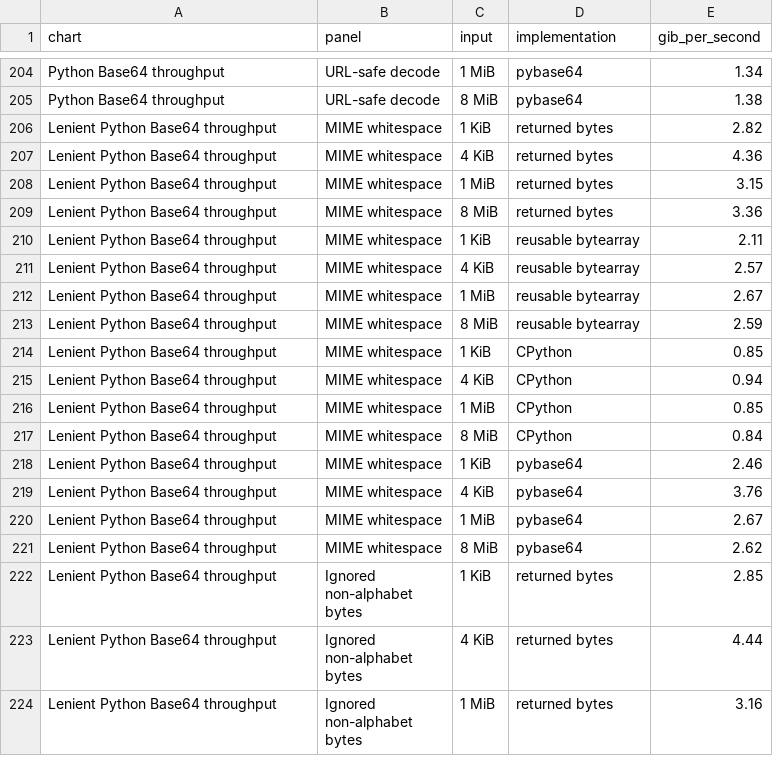
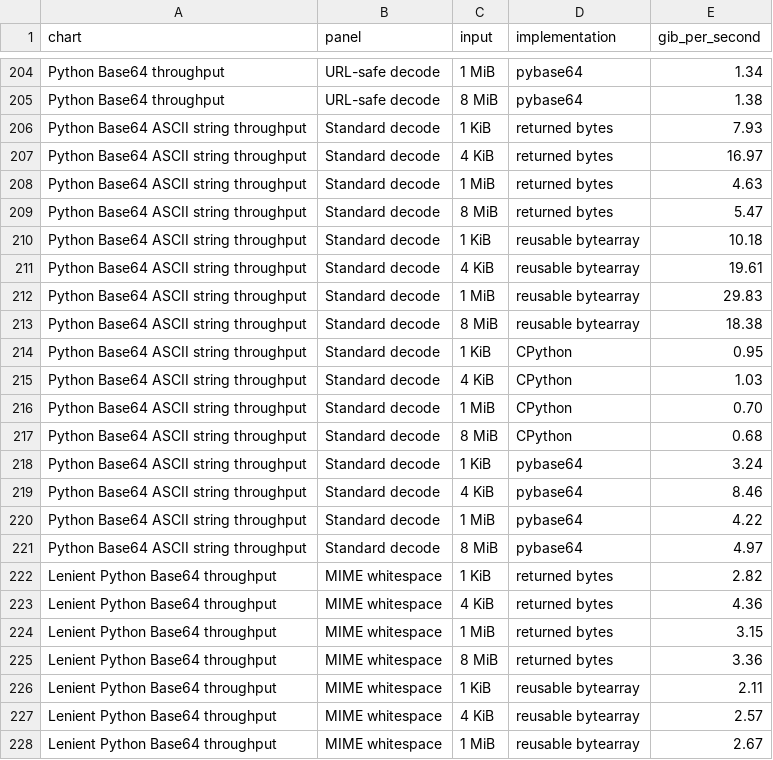
Before and after one commit to kozistr/hashcodecs-rs, a CSV file: docs/benchmarks/results.csv, drawn as a sheet; only a part is shown, gaps mark what is left out; the shorter side is filled out with more unchanged rows.

Commit message:
perf: Reduce Python Base64 ASCII decoding overhead

```diff
--- a/docs/benchmarks/results.csv
+++ b/docs/benchmarks/results.csv
@@ -205,2 +205,18 @@ Python Base64 throughput,URL-safe decode,1 MiB,pybase64,1.34
 Python Base64 throughput,URL-safe decode,8 MiB,pybase64,1.38
+Python Base64 ASCII string throughput,Standard decode,1 KiB,returned bytes,7.93
+Python Base64 ASCII string throughput,Standard decode,4 KiB,returned bytes,16.97
+Python Base64 ASCII string throughput,Standard decode,1 MiB,returned bytes,4.63
+Python Base64 ASCII string throughput,Standard decode,8 MiB,returned bytes,5.47
+Python Base64 ASCII string throughput,Standard decode,1 KiB,reusable bytearray,10.18
+Python Base64 ASCII string throughput,Standard decode,4 KiB,reusable bytearray,19.61
+Python Base64 ASCII string throughput,Standard decode,1 MiB,reusable bytearray,29.83
+Python Base64 ASCII string throughput,Standard decode,8 MiB,reusable bytearray,18.38
+Python Base64 ASCII string throughput,Standard decode,1 KiB,CPython,0.95
+Python Base64 ASCII string throughput,Standard decode,4 KiB,CPython,1.03
+Python Base64 ASCII string throughput,Standard decode,1 MiB,CPython,0.70
+Python Base64 ASCII string throughput,Standard decode,8 MiB,CPython,0.68
+Python Base64 ASCII string throughput,Standard decode,1 KiB,pybase64,3.24
+Python Base64 ASCII string throughput,Standard decode,4 KiB,pybase64,8.46
+Python Base64 ASCII string throughput,Standard decode,1 MiB,pybase64,4.22
+Python Base64 ASCII string throughput,Standard decode,8 MiB,pybase64,4.97
 Lenient Python Base64 throughput,MIME whitespace,1 KiB,returned bytes,2.82
```
Also changed, not shown: 13 other files.
